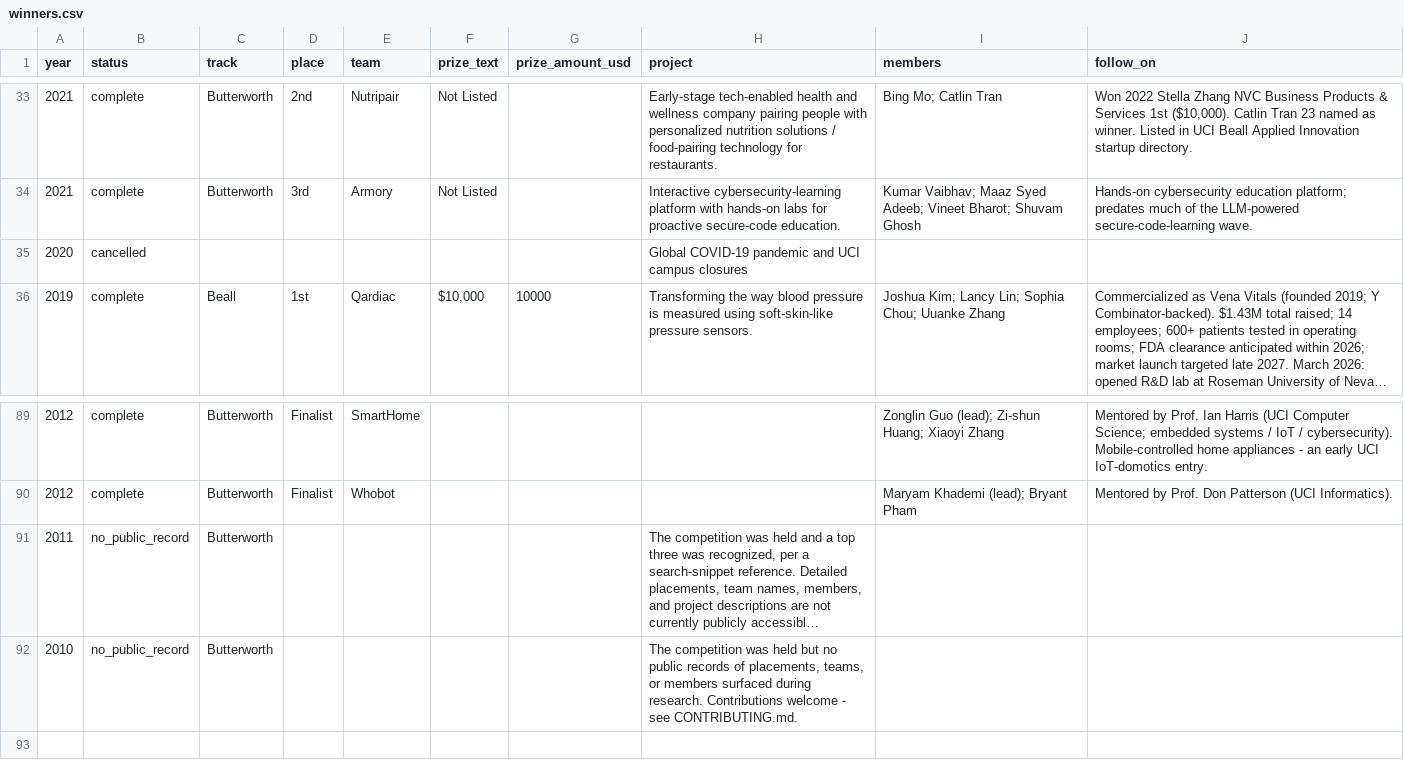
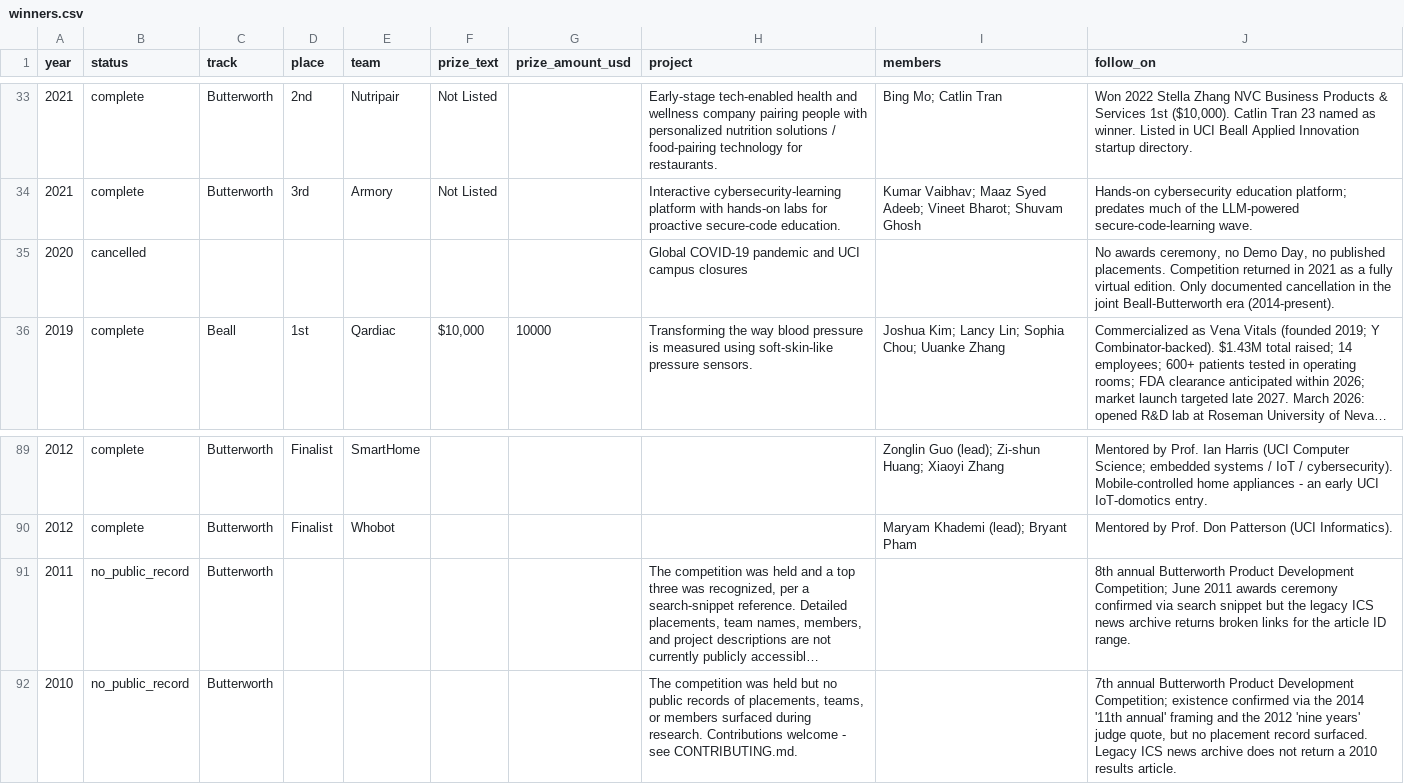
Before and after one commit to BeallButterworthUCI/History, a CSV file: data/winners.csv, drawn as a sheet; only a part is shown, gaps mark what is left out; long unchanged cells end in …; the diff names each change by its address in the sheet, - before the commit and + after, or states it on an @@ line.

Commit message:
Enrich winners.csv 2010/2011/2020 stub rows

```diff
--- a/data/winners.csv
+++ b/data/winners.csv
-J35 (follow_on): (empty)
+J35 (follow_on): No awards ceremony, no Demo Day, no published placements. Competition returned in 2021 as a fully virtual edition. Only documented cancellation in the joint Beall-Butterworth era (2014-present).
-J91 (follow_on): (empty)
+J91 (follow_on): 8th annual Butterworth Product Development Competition; June 2011 awards ceremony confirmed via search snippet but the legacy ICS news archive returns broken links for the article ID range.
-J92 (follow_on): (empty)
+J92 (follow_on): 7th annual Butterworth Product Development Competition; existence confirmed via the 2014 '11th annual' framing and the 2012 'nine years' judge quote, but no placement record surfaced. Legacy ICS news archive does not return a 2010 results article.
```
